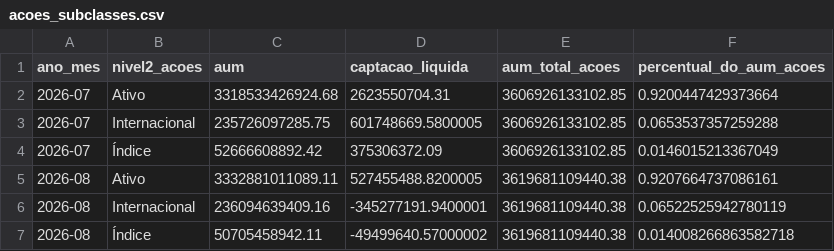
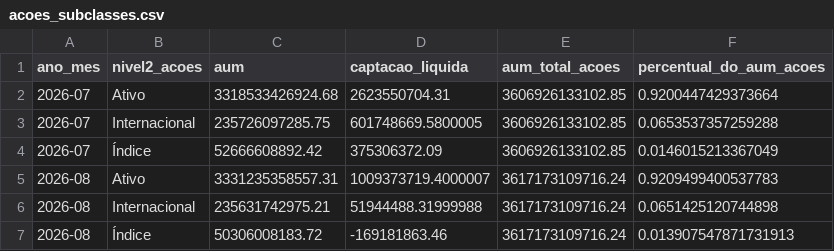
Before and after one commit to CaioLSouza/my_portfolio, a CSV file: boletim_fundos_anbima/resultados/acoes_subclasses.csv, drawn as a sheet; removed rows and columns are numbered as before the commit, all else as after; the diff names each change by its address in the sheet, - before the commit and + after, or states it on an @@ line.

```diff
--- a/boletim_fundos_anbima/resultados/acoes_subclasses.csv
+++ b/boletim_fundos_anbima/resultados/acoes_subclasses.csv
-row 5: 2026-08 | Ativo | 3332881011089.11 | 527455488.8200005 | 3619681109440.38 | 0.9207664737086161
-row 6: 2026-08 | Internacional | 236094639409.16 | -345277191.9400001 | 3619681109440.38 | 0.06522525942780119
-row 7: 2026-08 | Índice | 50705458942.11 | -49499640.57000002 | 3619681109440.38 | 0.014008266863582718
+row 5: 2026-08 | Ativo | 3331235358557.31 | 1009373719.4000007 | 3617173109716.24 | 0.9209499400537783
+row 6: 2026-08 | Internacional | 235631742975.21 | 51944488.31999988 | 3617173109716.24 | 0.0651425120744898
+row 7: 2026-08 | Índice | 50306008183.72 | -169181863.46 | 3617173109716.24 | 0.013907547871731913
```
Also changed, not shown: boletim_fundos_anbima/resultados/alocacao_relativa_por_classe.csv, boletim_fundos_anbima/resultados/aum_captacao_por_classe.csv, 1 other file.
